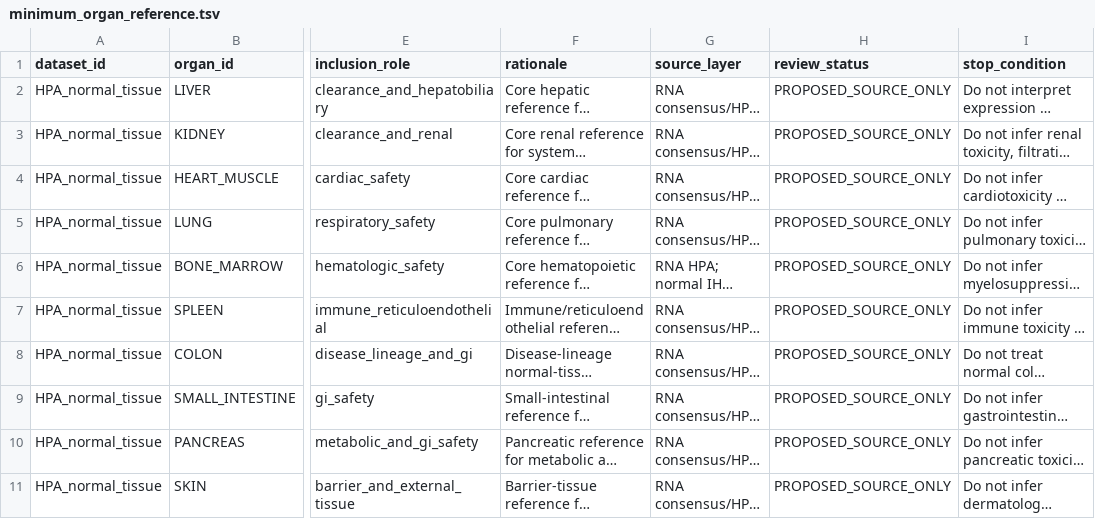
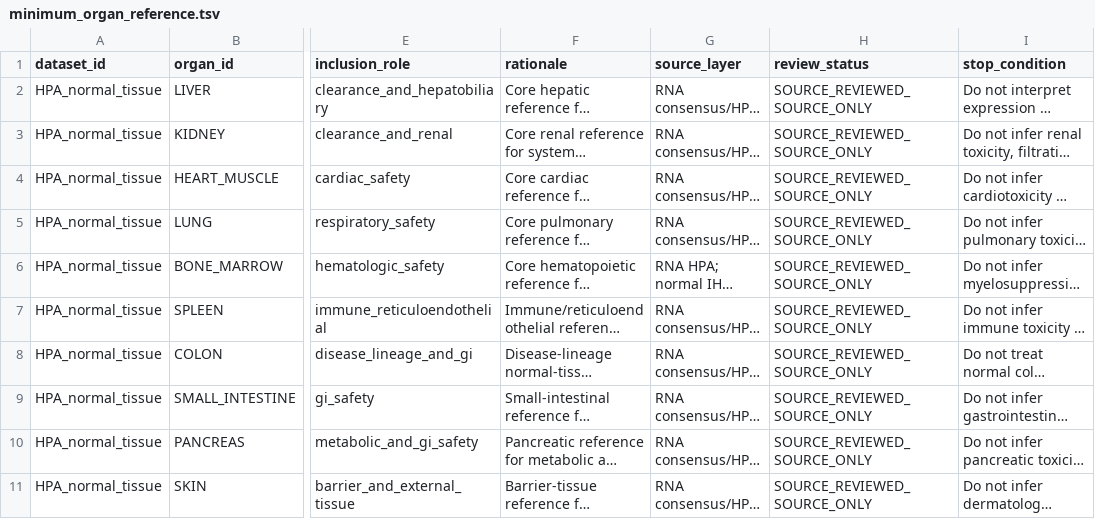
Before and after one commit to leezx/crc-unmet-need-therapeutic-atlas, a TSV file: DATA/registry/HPA_normal_tissue/minimum_organ_reference.tsv, drawn as a sheet; only a part is shown, gaps mark what is left out; long unchanged cells end in …; the diff names each change by its address in the sheet, - before the commit and + after, or states it on an @@ line.

```diff
--- a/DATA/registry/HPA_normal_tissue/minimum_organ_reference.tsv
+++ b/DATA/registry/HPA_normal_tissue/minimum_organ_reference.tsv
-H2:H11 (review_status): PROPOSED_SOURCE_ONLY
+H2:H11 (review_status): SOURCE_REVIEWED_SOURCE_ONLY
```
Also changed, not shown: reports/P0_NEXT_GATE_PLAN.tsv, 8 other files.
